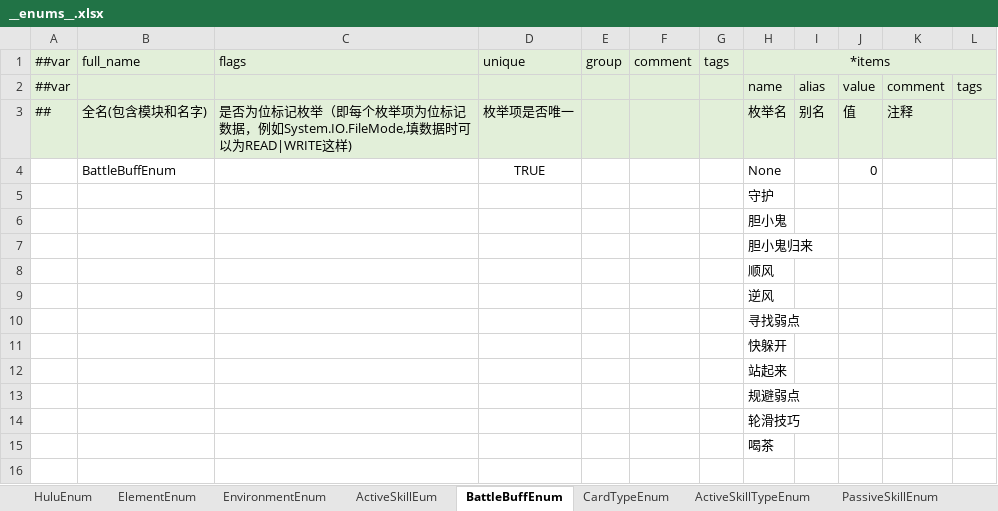
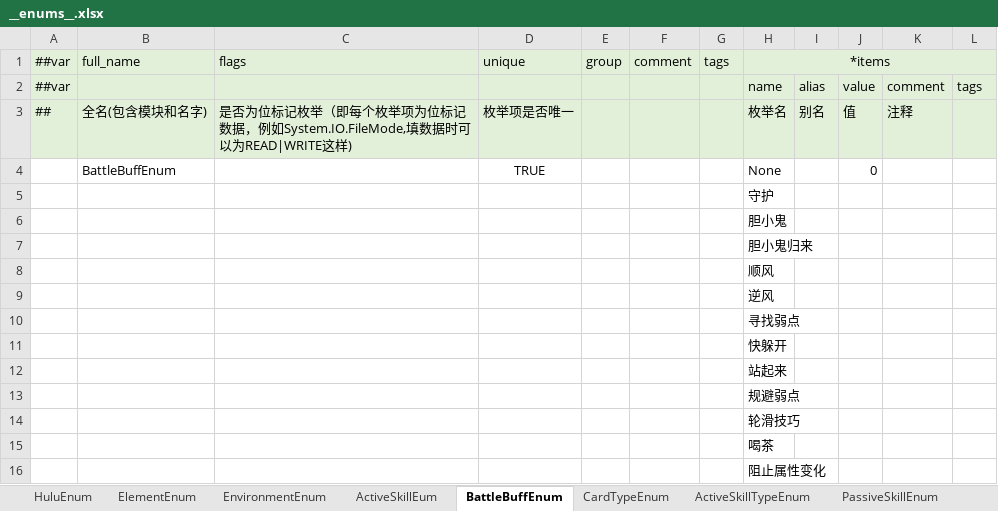
Before and after one commit to Unity-Devlop/BooomJam2024, an Excel workbook: Excels/Datas/__enums__.xlsx, sheet BattleBuffEnum, drawn as a sheet; values as stored, in another font and other column widths than the file's, no borders; the diff names each change by its address in the sheet, - before the commit and + after, or states it on an @@ line.

```diff
--- a/Excels/Datas/__enums__.xlsx (sheet BattleBuffEnum)
+++ b/Excels/Datas/__enums__.xlsx (sheet BattleBuffEnum)
+row 16:  |  |  |  |  |  |  | 阻止属性变化
```
Also changed, not shown: Excels/Datas/config1.xlsx, 6 other files.
